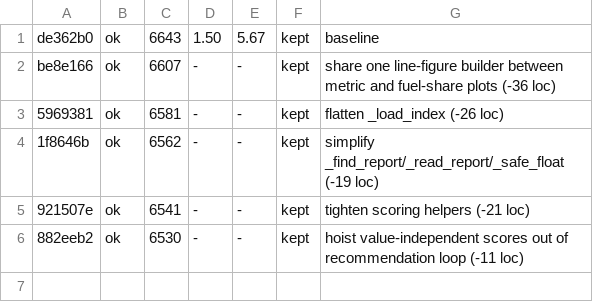
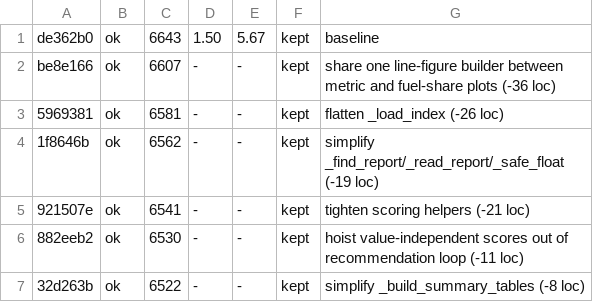
Before and after one commit to zerocarbonshipping/horizon-zcs, a TSV file: tools/autoresearch/results/calibration.tsv, drawn as a sheet; the diff names each change by its address in the sheet, - before the commit and + after, or states it on an @@ line.

```diff
--- a/tools/autoresearch/results/calibration.tsv
+++ b/tools/autoresearch/results/calibration.tsv
+row 7: 32d263b | ok | 6522 | - | - | kept | simplify _build_summary_tables (-8 loc)
```
